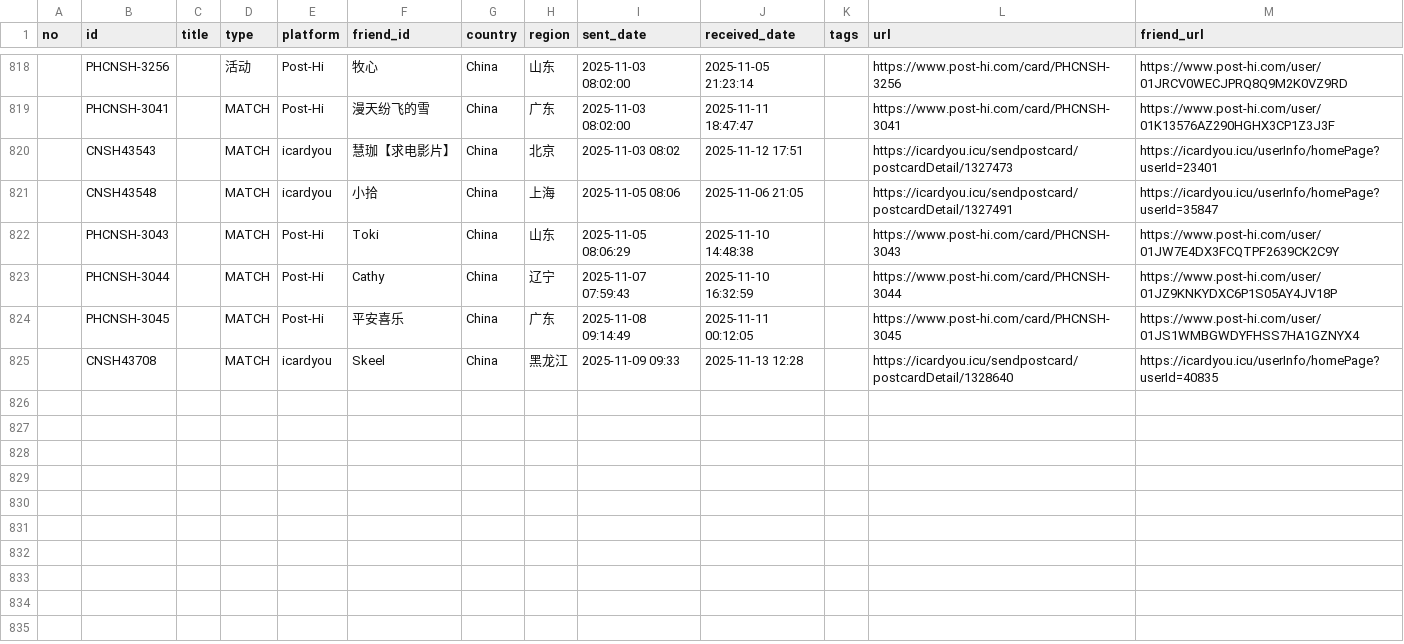
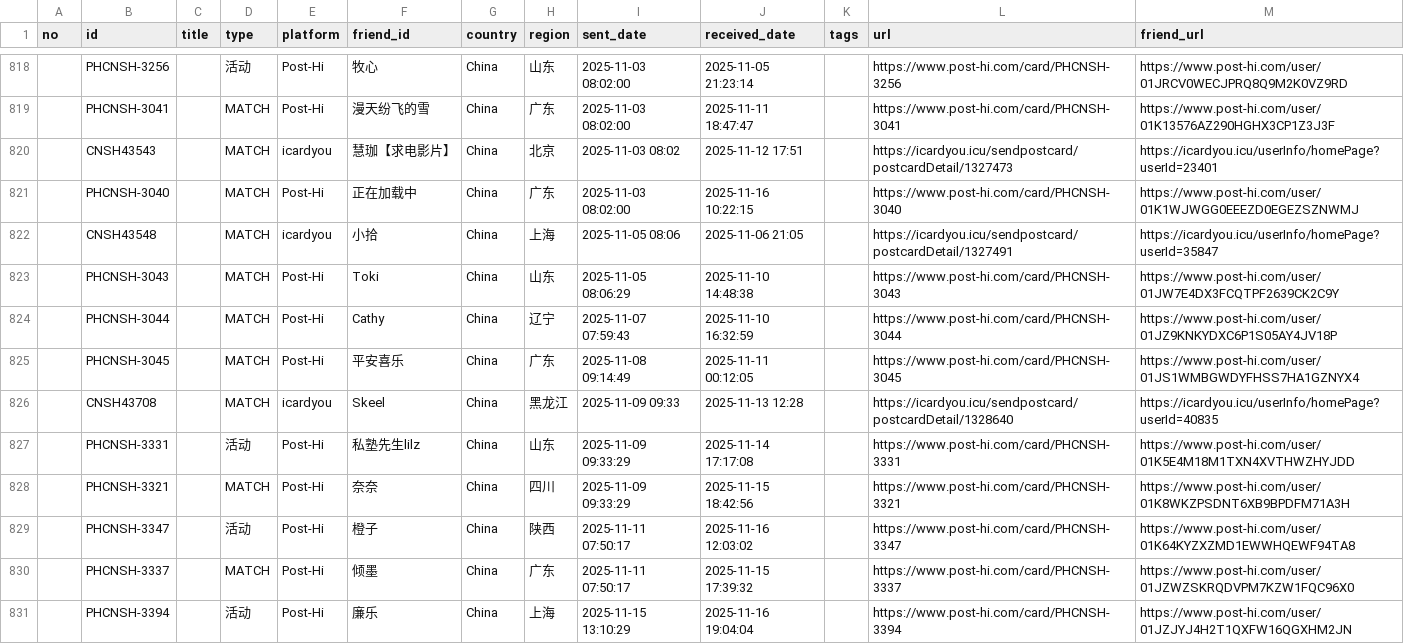
Before and after one commit to JiYouMCC/postcards, a CSV file: _data/sent.csv, drawn as a sheet; only a part is shown, gaps mark what is left out.

```diff
--- a/_data/sent.csv
+++ b/_data/sent.csv
@@ -820,2 +820,3 @@
 ,CNSH43543,,MATCH,icardyou,慧珈【求电影片】,China,北京,2025-11-03 08:02,2025-11-12 17:51,,https://icardyou.icu/sendpostcard/postcardDetail/1327473,https://icardyou.icu/userInfo/homePage?userId=23401
+,PHCNSH-3040,,MATCH,Post-Hi,正在加载中,China,广东,2025-11-03 08:02:00,2025-11-16 10:22:15,,https://www.post-hi.com/card/PHCNSH-3040,https://www.post-hi.com/user/01K1WJWGG0EEEZD0EGEZSZNWMJ
 ,CNSH43548,,MATCH,icardyou,小拾,China,上海,2025-11-05 08:06,2025-11-06 21:05,,https://icardyou.icu/sendpostcard/postcardDetail/1327491,https://icardyou.icu/userInfo/homePage?userId=35847
@@ -825 +826,6 @@
 ,CNSH43708,,MATCH,icardyou,Skeel,China,黑龙江,2025-11-09 09:33,2025-11-13 12:28,,https://icardyou.icu/sendpostcard/postcardDetail/1328640,https://icardyou.icu/userInfo/homePage?userId=40835
+,PHCNSH-3331,,活动,Post-Hi,私塾先生lilz,China,山东,2025-11-09 09:33:29,2025-11-14 17:17:08,,https://www.post-hi.com/card/PHCNSH-3331,https://www.post-hi.com/user/01K5E4M18M1TXN4XVTHWZHYJDD
+,PHCNSH-3321,,MATCH,Post-Hi,奈奈,China,四川,2025-11-09 09:33:29,2025-11-15 18:42:56,,https://www.post-hi.com/card/PHCNSH-3321,https://www.post-hi.com/user/01K8WKZPSDNT6XB9BPDFM71A3H
+,PHCNSH-3347,,活动,Post-Hi,橙子,China,陕西,2025-11-11 07:50:17,2025-11-16 12:03:02,,https://www.post-hi.com/card/PHCNSH-3347,https://www.post-hi.com/user/01K64KYZXZMD1EWWHQEWF94TA8
+,PHCNSH-3337,,MATCH,Post-Hi,倾墨,China,广东,2025-11-11 07:50:17,2025-11-15 17:39:32,,https://www.post-hi.com/card/PHCNSH-3337,https://www.post-hi.com/user/01JZWZSKRQDVPM7KZW1FQC96X0
+,PHCNSH-3394,,活动,Post-Hi,廉乐,China,上海,2025-11-15 13:10:29,2025-11-16 19:04:04,,https://www.post-hi.com/card/PHCNSH-3394,https://www.post-hi.com/user/01JZJYJ4H2T1QXFW16QGXHM2JN
```
Also changed, not shown: _data/received.csv, 13 other files.
